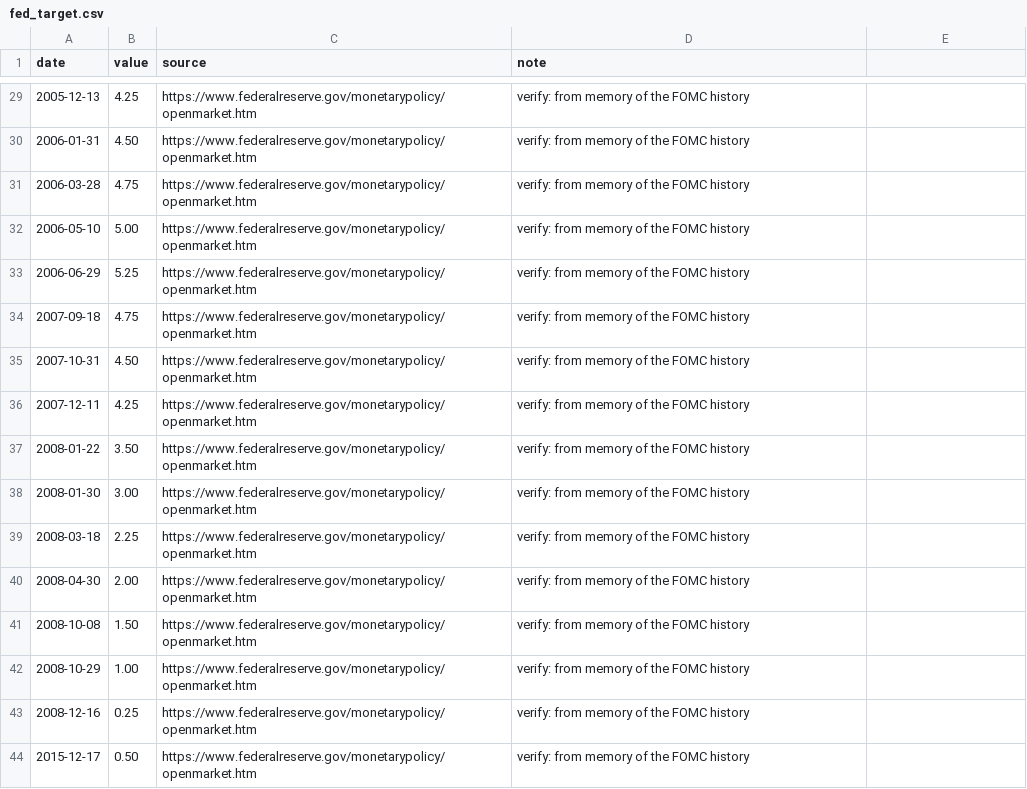
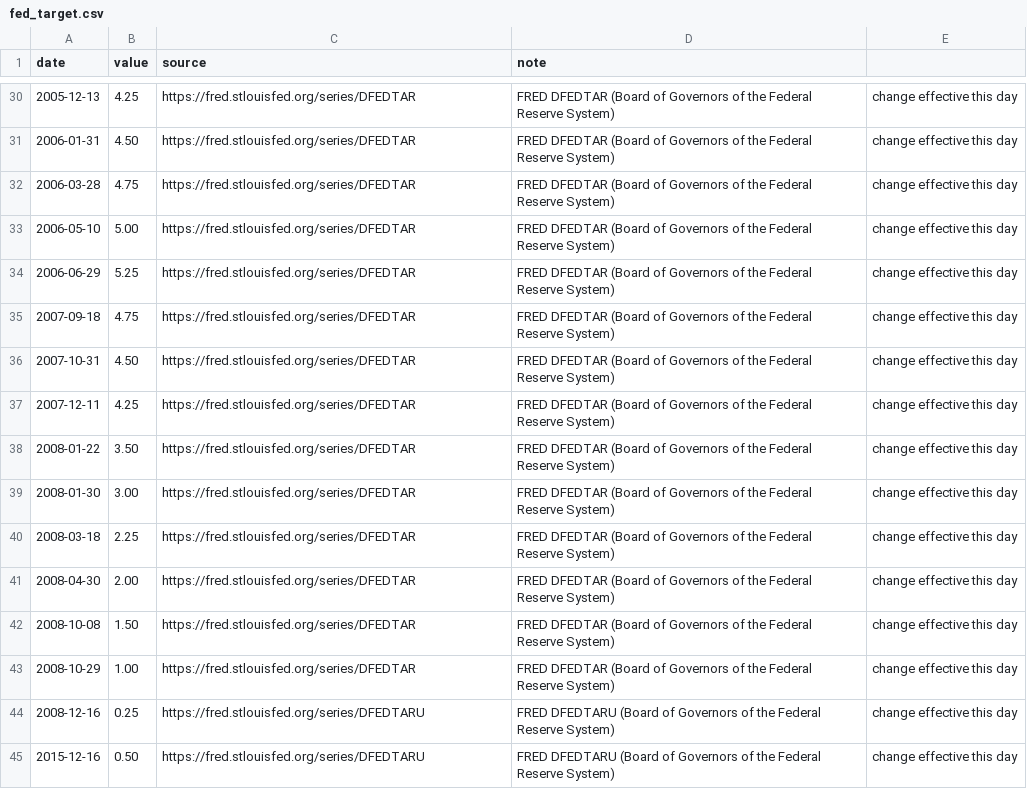
Before and after one commit to mcmarcocheung98-max/dashboards, a CSV file: data/debt-rates/fed_target.csv, drawn as a sheet; only a part is shown, gaps mark what is left out; the diff covers the shown part only.

```diff
--- a/data/debt-rates/fed_target.csv
+++ b/data/debt-rates/fed_target.csv
@@ -29,16 +30,16 @@ date,value,source,note
-2005-12-13,4.25,https://www.federalreserve.gov/monetarypolicy/openmarket.htm,verify: from memory of the FOMC history
-2006-01-31,4.50,https://www.federalreserve.gov/monetarypolicy/openmarket.htm,verify: from memory of the FOMC history
-2006-03-28,4.75,https://www.federalreserve.gov/monetarypolicy/openmarket.htm,verify: from memory of the FOMC history
-2006-05-10,5.00,https://www.federalreserve.gov/monetarypolicy/openmarket.htm,verify: from memory of the FOMC history
-2006-06-29,5.25,https://www.federalreserve.gov/monetarypolicy/openmarket.htm,verify: from memory of the FOMC history
-2007-09-18,4.75,https://www.federalreserve.gov/monetarypolicy/openmarket.htm,verify: from memory of the FOMC history
-2007-10-31,4.50,https://www.federalreserve.gov/monetarypolicy/openmarket.htm,verify: from memory of the FOMC history
-2007-12-11,4.25,https://www.federalreserve.gov/monetarypolicy/openmarket.htm,verify: from memory of the FOMC history
-2008-01-22,3.50,https://www.federalreserve.gov/monetarypolicy/openmarket.htm,verify: from memory of the FOMC history
-2008-01-30,3.00,https://www.federalreserve.gov/monetarypolicy/openmarket.htm,verify: from memory of the FOMC history
-2008-03-18,2.25,https://www.federalreserve.gov/monetarypolicy/openmarket.htm,verify: from memory of the FOMC history
-2008-04-30,2.00,https://www.federalreserve.gov/monetarypolicy/openmarket.htm,verify: from memory of the FOMC history
-2008-10-08,1.50,https://www.federalreserve.gov/monetarypolicy/openmarket.htm,verify: from memory of the FOMC history
-2008-10-29,1.00,https://www.federalreserve.gov/monetarypolicy/openmarket.htm,verify: from memory of the FOMC history
-2008-12-16,0.25,https://www.federalreserve.gov/monetarypolicy/openmarket.htm,verify: from memory of the FOMC history
-2015-12-17,0.50,https://www.federalreserve.gov/monetarypolicy/openmarket.htm,verify: from memory of the FOMC history
+2005-12-13,4.25,https://fred.stlouisfed.org/series/DFEDTAR,FRED DFEDTAR (Board of Governors of the Federal Reserve System), change effective this day
+2006-01-31,4.50,https://fred.stlouisfed.org/series/DFEDTAR,FRED DFEDTAR (Board of Governors of the Federal Reserve System), change effective this day
+2006-03-28,4.75,https://fred.stlouisfed.org/series/DFEDTAR,FRED DFEDTAR (Board of Governors of the Federal Reserve System), change effective this day
+2006-05-10,5.00,https://fred.stlouisfed.org/series/DFEDTAR,FRED DFEDTAR (Board of Governors of the Federal Reserve System), change effective this day
+2006-06-29,5.25,https://fred.stlouisfed.org/series/DFEDTAR,FRED DFEDTAR (Board of Governors of the Federal Reserve System), change effective this day
+2007-09-18,4.75,https://fred.stlouisfed.org/series/DFEDTAR,FRED DFEDTAR (Board of Governors of the Federal Reserve System), change effective this day
+2007-10-31,4.50,https://fred.stlouisfed.org/series/DFEDTAR,FRED DFEDTAR (Board of Governors of the Federal Reserve System), change effective this day
+2007-12-11,4.25,https://fred.stlouisfed.org/series/DFEDTAR,FRED DFEDTAR (Board of Governors of the Federal Reserve System), change effective this day
+2008-01-22,3.50,https://fred.stlouisfed.org/series/DFEDTAR,FRED DFEDTAR (Board of Governors of the Federal Reserve System), change effective this day
+2008-01-30,3.00,https://fred.stlouisfed.org/series/DFEDTAR,FRED DFEDTAR (Board of Governors of the Federal Reserve System), change effective this day
+2008-03-18,2.25,https://fred.stlouisfed.org/series/DFEDTAR,FRED DFEDTAR (Board of Governors of the Federal Reserve System), change effective this day
+2008-04-30,2.00,https://fred.stlouisfed.org/series/DFEDTAR,FRED DFEDTAR (Board of Governors of the Federal Reserve System), change effective this day
+2008-10-08,1.50,https://fred.stlouisfed.org/series/DFEDTAR,FRED DFEDTAR (Board of Governors of the Federal Reserve System), change effective this day
+2008-10-29,1.00,https://fred.stlouisfed.org/series/DFEDTAR,FRED DFEDTAR (Board of Governors of the Federal Reserve System), change effective this day
+2008-12-16,0.25,https://fred.stlouisfed.org/series/DFEDTARU,FRED DFEDTARU (Board of Governors of the Federal Reserve System), change effective this day
+2015-12-16,0.50,https://fred.stlouisfed.org/series/DFEDTARU,FRED DFEDTARU (Board of Governors of the Federal Reserve System), change effective this day
```
Also changed, not shown: 1 added row and 78 edited cells elsewhere in this file, 1 other file.
